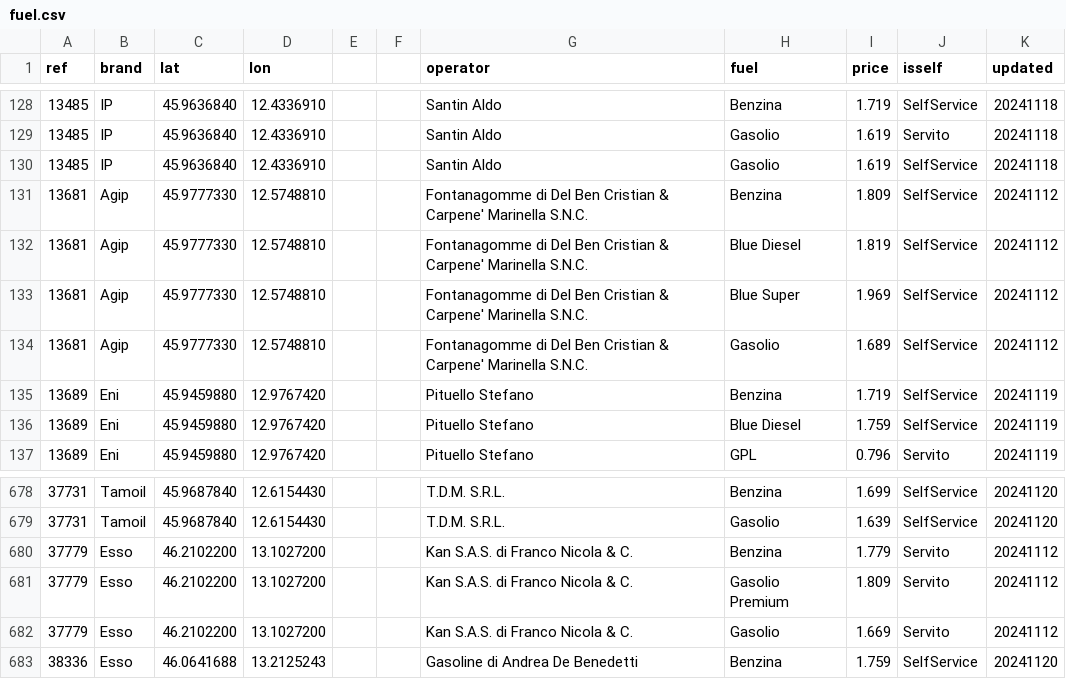
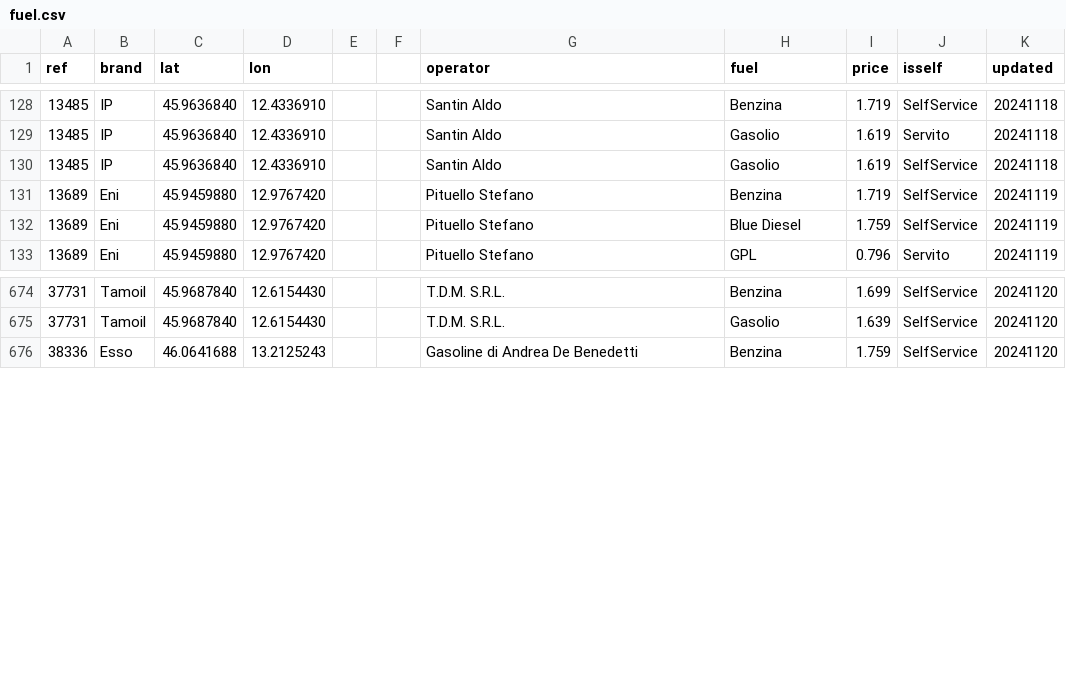
Before and after one commit to cascafico/FuelPrices, a CSV file: fuel.csv, drawn as a sheet; only a part is shown, gaps mark what is left out.

```diff
--- a/fuel.csv
+++ b/fuel.csv
@@ -130,6 +130,2 @@ ref;brand;lat;lon;;;operator;fuel;price;isself;updated
 13485;IP;45.9636840;12.4336910;;;Santin Aldo;Gasolio;1.619;SelfService;20241118
-13681;Agip;45.9777330;12.5748810;;;Fontanagomme di Del Ben Cristian & Carpene' Marinella S.N.C.;Benzina;1.809;SelfService;20241112
-13681;Agip;45.9777330;12.5748810;;;Fontanagomme di Del Ben Cristian & Carpene' Marinella S.N.C.;Blue Diesel;1.819;SelfService;20241112
-13681;Agip;45.9777330;12.5748810;;;Fontanagomme di Del Ben Cristian & Carpene' Marinella S.N.C.;Blue Super;1.969;SelfService;20241112
-13681;Agip;45.9777330;12.5748810;;;Fontanagomme di Del Ben Cristian & Carpene' Marinella S.N.C.;Gasolio;1.689;SelfService;20241112
 13689;Eni;45.9459880;12.9767420;;;Pituello Stefano;Benzina;1.719;SelfService;20241119
@@ -679,5 +675,2 @@ ref;brand;lat;lon;;;operator;fuel;price;isself;updated
 37731;Tamoil;45.9687840;12.6154430;;;T.D.M. S.R.L.;Gasolio;1.639;SelfService;20241120
-37779;Esso;46.2102200;13.1027200;;;Kan S.A.S. di Franco Nicola & C.;Benzina;1.779;Servito;20241112
-37779;Esso;46.2102200;13.1027200;;;Kan S.A.S. di Franco Nicola & C.;Gasolio Premium;1.809;Servito;20241112
-37779;Esso;46.2102200;13.1027200;;;Kan S.A.S. di Franco Nicola & C.;Gasolio;1.669;Servito;20241112
 38336;Esso;46.0641688;13.2125243;;;Gasoline di Andrea De Benedetti;Benzina;1.759;SelfService;20241120
```
Also changed, not shown: benzina.csv, gasolio.csv, 1 other file.
